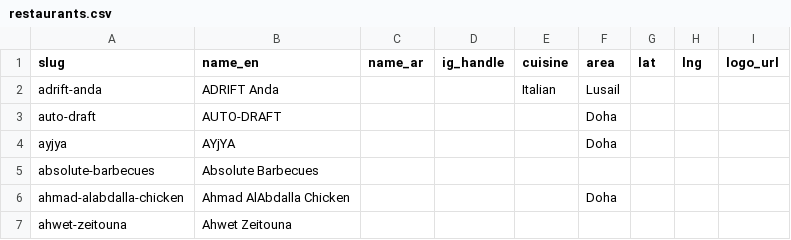
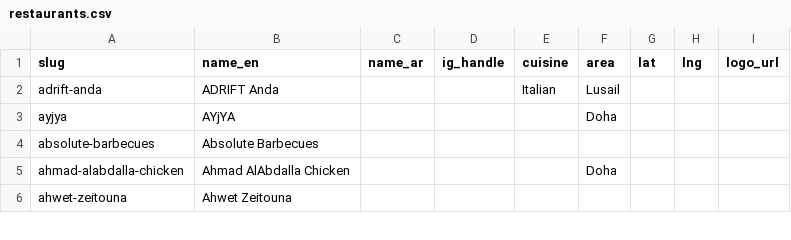
Before and after one commit to 9liman9/deal-finder-qatar, a CSV file: data/exports/restaurants.csv, drawn as a sheet; only a part is shown; the diff names each change by its address in the sheet, - before the commit and + after, or states it on an @@ line.

```diff
--- a/data/exports/restaurants.csv
+++ b/data/exports/restaurants.csv
-row 3: auto-draft | AUTO-DRAFT |  |  |  | Doha
```
Also changed, not shown: data/exports/active_deals.csv, data/exports/deals.csv, 10 other files.
